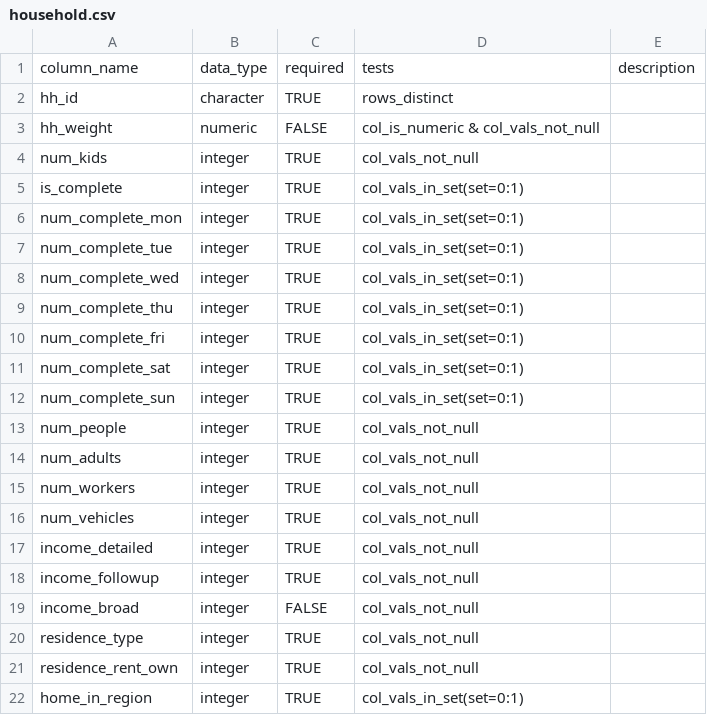
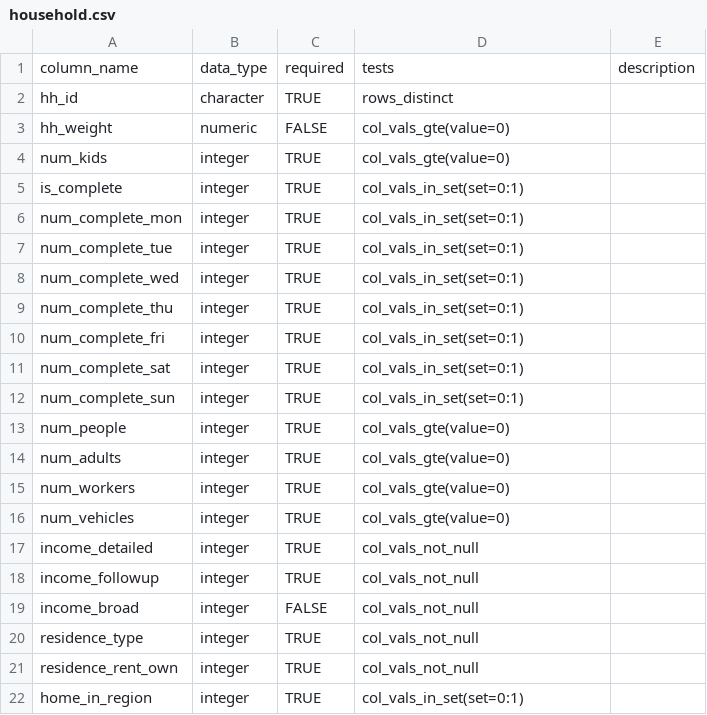
Before and after one commit to RSGInc/hts_iochecker, a CSV file: inst/schemas/household.csv, drawn as a sheet; only a part is shown.

```diff
--- a/inst/schemas/household.csv
+++ b/inst/schemas/household.csv
@@ -2,4 +2,4 @@ column_name,data_type,required,tests,description
 hh_id,character,TRUE,rows_distinct,
-hh_weight,numeric,FALSE,"col_is_numeric & col_vals_not_null",
-num_kids,integer,TRUE,col_vals_not_null,
+hh_weight,numeric,FALSE,col_vals_gte(value=0),
+num_kids,integer,TRUE,col_vals_gte(value=0),
 is_complete,integer,TRUE,"col_vals_in_set(set=0:1)",
@@ -12,6 +12,6 @@ num_complete_sat,integer,TRUE,"col_vals_in_set(set=0:1)",
 num_complete_sun,integer,TRUE,"col_vals_in_set(set=0:1)",
-num_people,integer,TRUE,col_vals_not_null,
-num_adults,integer,TRUE,col_vals_not_null,
-num_workers,integer,TRUE,col_vals_not_null,
-num_vehicles,integer,TRUE,col_vals_not_null,
+num_people,integer,TRUE,col_vals_gte(value=0),
+num_adults,integer,TRUE,col_vals_gte(value=0),
+num_workers,integer,TRUE,col_vals_gte(value=0),
+num_vehicles,integer,TRUE,col_vals_gte(value=0),
 income_detailed,integer,TRUE,col_vals_not_null,
```
Also changed, not shown: inst/schemas/day.csv, inst/schemas/person.csv, 6 other files.
